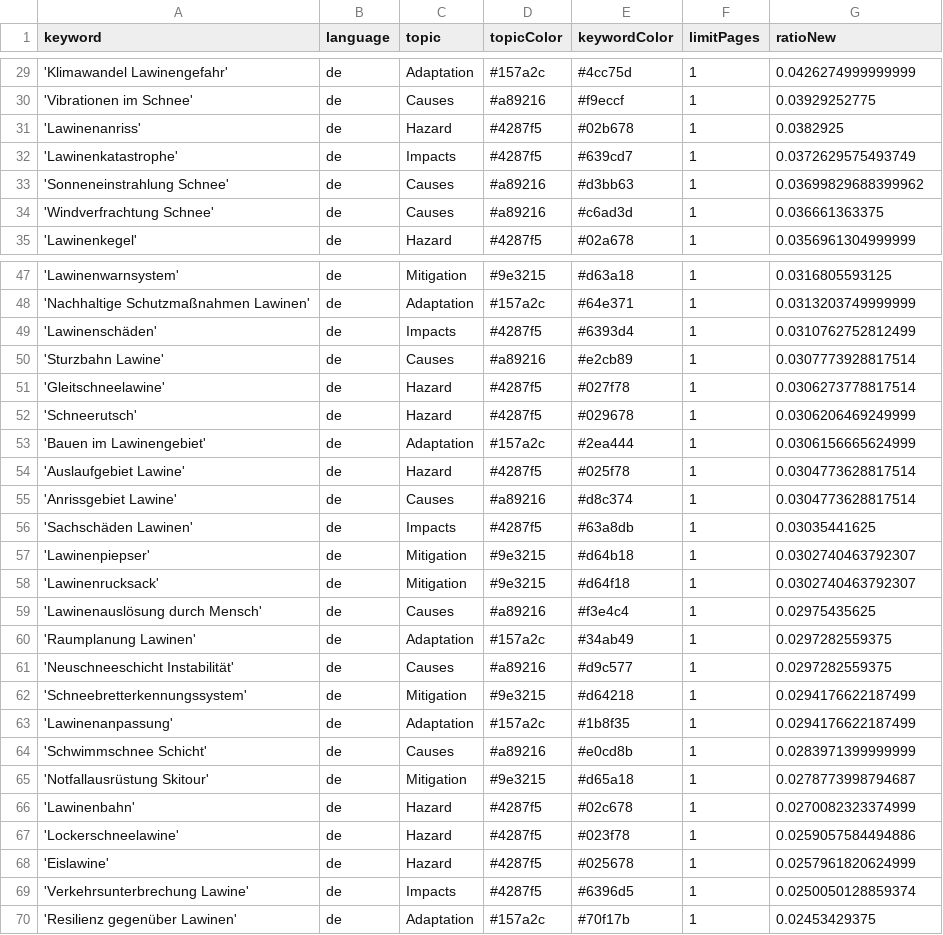
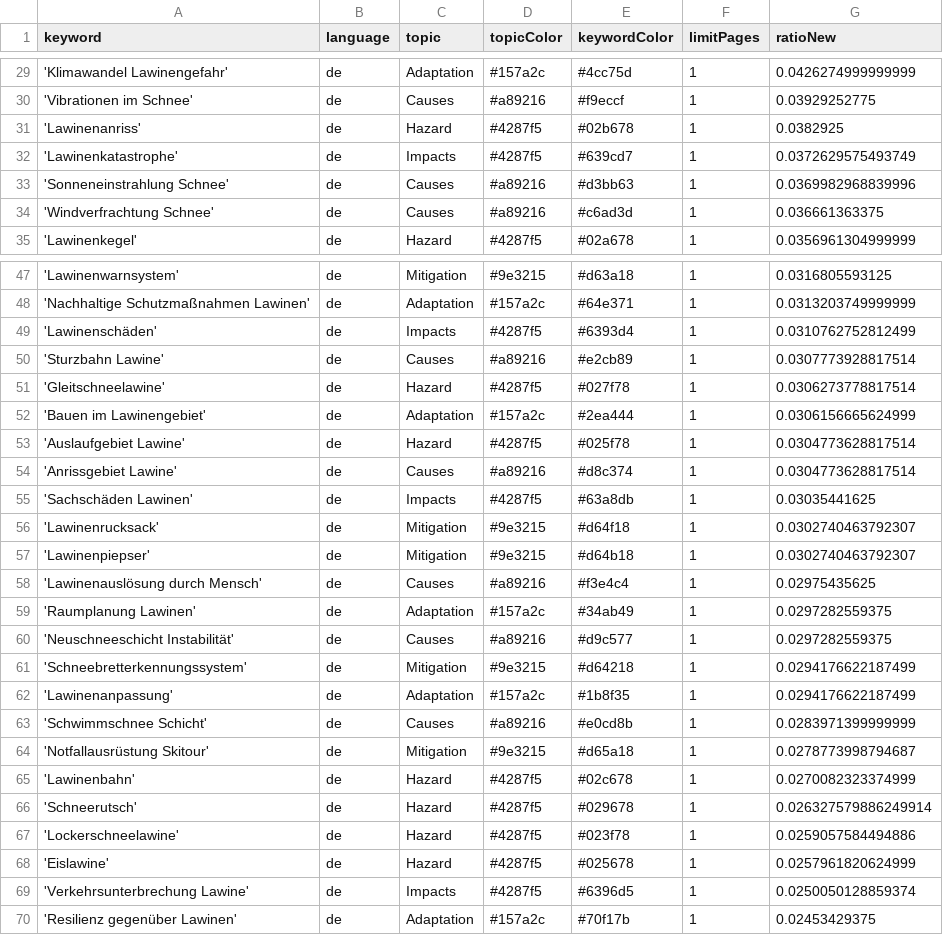
Before and after one commit to picawe-news/AvalancheIsComing, a CSV file: keywords.csv, drawn as a sheet; only a part is shown, gaps mark what is left out.

Commit message:
Commit from GitHub Actions (harvest:0.0)

```diff
--- a/keywords.csv
+++ b/keywords.csv
@@ -32,3 +32,3 @@ keyword,language,topic,topicColor,keywordColor,limitPages,ratioNew
 'Lawinenkatastrophe',de,Impacts,#4287f5,#639cd7,1,0.0372629575493749
-'Sonneneinstrahlung Schnee',de,Causes,#a89216,#d3bb63,1,0.03699829688399962
+'Sonneneinstrahlung Schnee',de,Causes,#a89216,#d3bb63,1,0.0369982968839996
 'Windverfrachtung Schnee',de,Causes,#a89216,#c6ad3d,1,0.036661363375
@@ -51,3 +51,2 @@ keyword,language,topic,topicColor,keywordColor,limitPages,ratioNew
 'Gleitschneelawine',de,Hazard,#4287f5,#027f78,1,0.0306273778817514
-'Schneerutsch',de,Hazard,#4287f5,#029678,1,0.0306206469249999
 'Bauen im Lawinengebiet',de,Adaptation,#157a2c,#2ea444,1,0.0306156665624999
@@ -56,4 +55,4 @@ keyword,language,topic,topicColor,keywordColor,limitPages,ratioNew
 'Sachschäden Lawinen',de,Impacts,#4287f5,#63a8db,1,0.03035441625
+'Lawinenrucksack',de,Mitigation,#9e3215,#d64f18,1,0.0302740463792307
 'Lawinenpiepser',de,Mitigation,#9e3215,#d64b18,1,0.0302740463792307
-'Lawinenrucksack',de,Mitigation,#9e3215,#d64f18,1,0.0302740463792307
 'Lawinenauslösung durch Mensch',de,Causes,#a89216,#f3e4c4,1,0.02975435625
@@ -66,2 +65,3 @@ keyword,language,topic,topicColor,keywordColor,limitPages,ratioNew
 'Lawinenbahn',de,Hazard,#4287f5,#02c678,1,0.0270082323374999
+'Schneerutsch',de,Hazard,#4287f5,#029678,1,0.026327579886249914
 'Lockerschneelawine',de,Hazard,#4287f5,#023f78,1,0.0259057584494886
```
